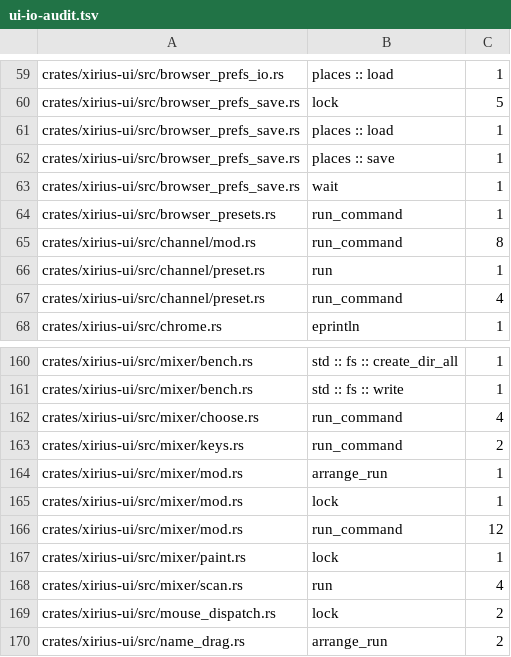
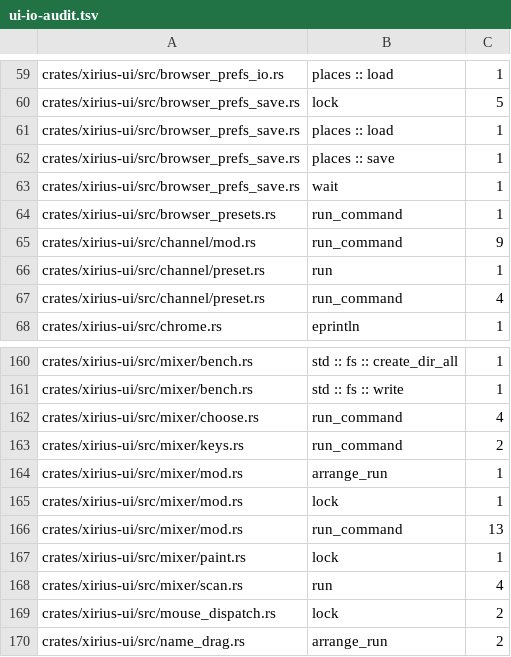
Before and after one commit to tekalu1/xirius, a TSV file: docs/ui-io-audit.tsv, drawn as a sheet; only a part is shown, gaps mark what is left out.

```diff
--- a/docs/ui-io-audit.tsv
+++ b/docs/ui-io-audit.tsv
@@ -64,3 +64,3 @@ crates/xirius-ui/src/browser_prefs_save.rs	wait	1
 crates/xirius-ui/src/browser_presets.rs	run_command	1
-crates/xirius-ui/src/channel/mod.rs	run_command	8
+crates/xirius-ui/src/channel/mod.rs	run_command	9
 crates/xirius-ui/src/channel/preset.rs	run	1
@@ -165,3 +165,3 @@ crates/xirius-ui/src/mixer/mod.rs	arrange_run	1
 crates/xirius-ui/src/mixer/mod.rs	lock	1
-crates/xirius-ui/src/mixer/mod.rs	run_command	12
+crates/xirius-ui/src/mixer/mod.rs	run_command	13
 crates/xirius-ui/src/mixer/paint.rs	lock	1
```
Also changed, not shown: 34 other files.
